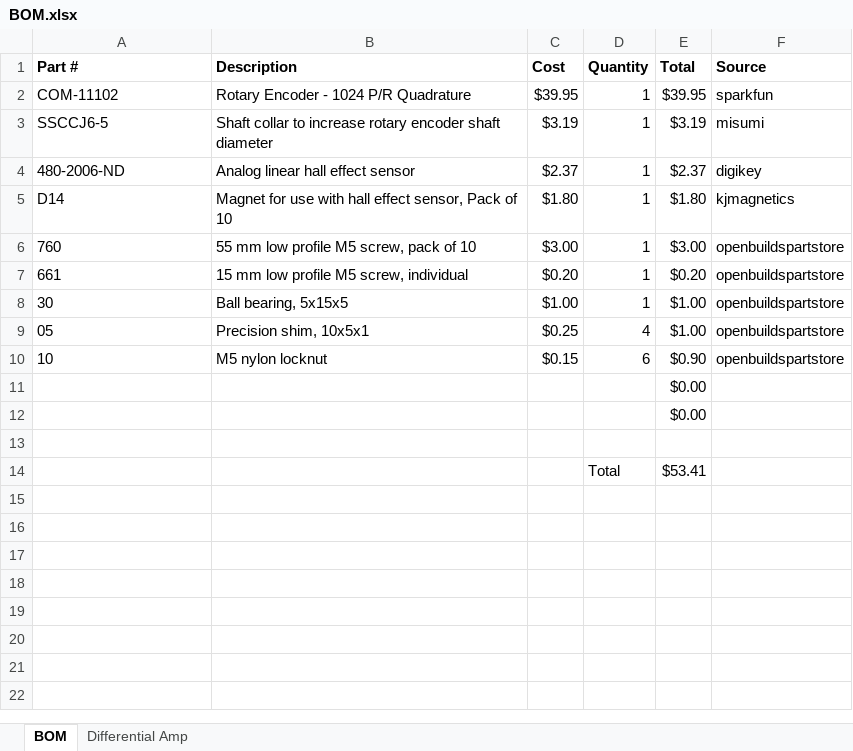
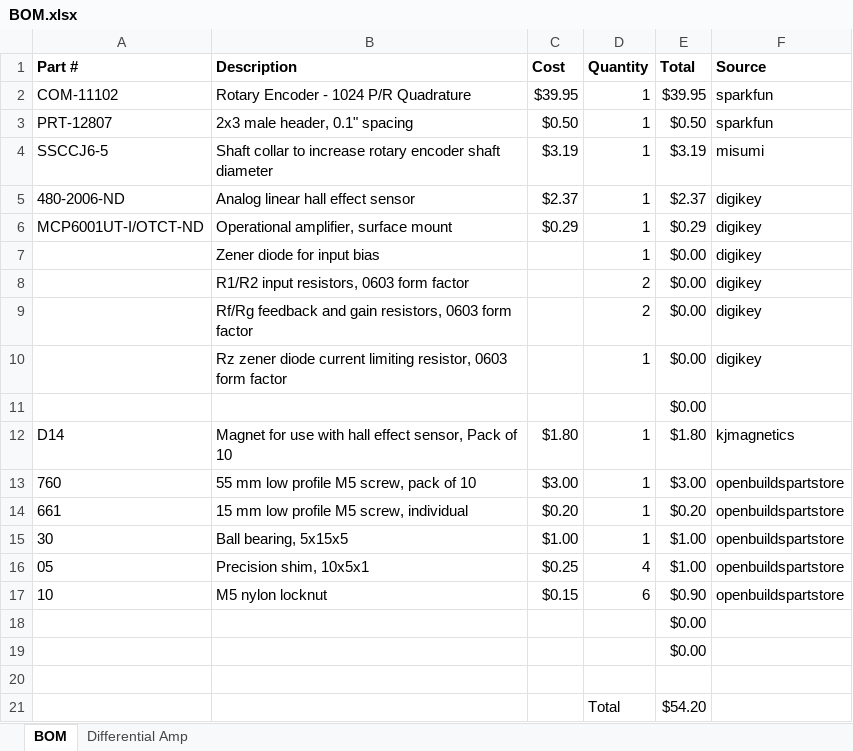
Before and after one commit to Daedalus1400/Filament_Monitor, an Excel workbook: BOM.xlsx, sheet BOM, drawn as a sheet; values as stored, in another font and other column widths than the file's, no borders; addresses are those after the commit; the diff names each change by its address in the sheet, - before the commit and + after, or states it on an @@ line.

Commit message:
Updated bill of materials

```diff
--- a/BOM.xlsx (sheet BOM)
+++ b/BOM.xlsx (sheet BOM)
+row 3: PRT-12807 | 2x3 male header, 0.1" spacing | $0.50 | 1 | $0.50 | sparkfun
+row 6: MCP6001UT-I/OTCT-ND | Operational amplifier, surface mount | $0.29 | 1 | $0.29 | digikey
+row 7:  | Zener diode for input bias |  | 1 | $0.00 | digikey
+row 8:  | R1/R2 input resistors, 0603 form factor |  | 2 | $0.00 | digikey
+row 9:  | Rf/Rg feedback and gain resistors, 0603 form factor |  | 2 | $0.00 | digikey
+row 10:  | Rz zener diode current limiting resistor, 0603 form factor |  | 1 | $0.00 | digikey
+row 11:  |  |  |  | $0.00
-E21 (Total): $53.41
+E21 (Total): $54.20
```
Also changed, not shown: sheet Differential Amp, formulas that keep their value, charts or pictures.
